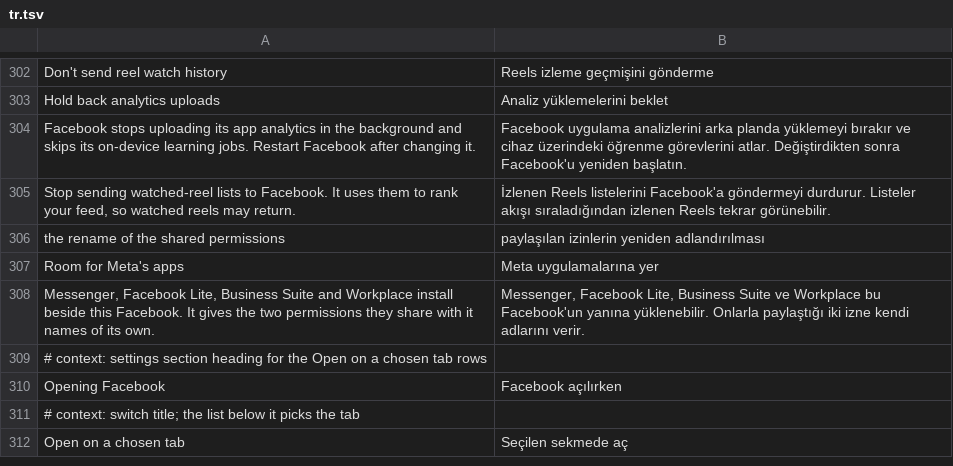
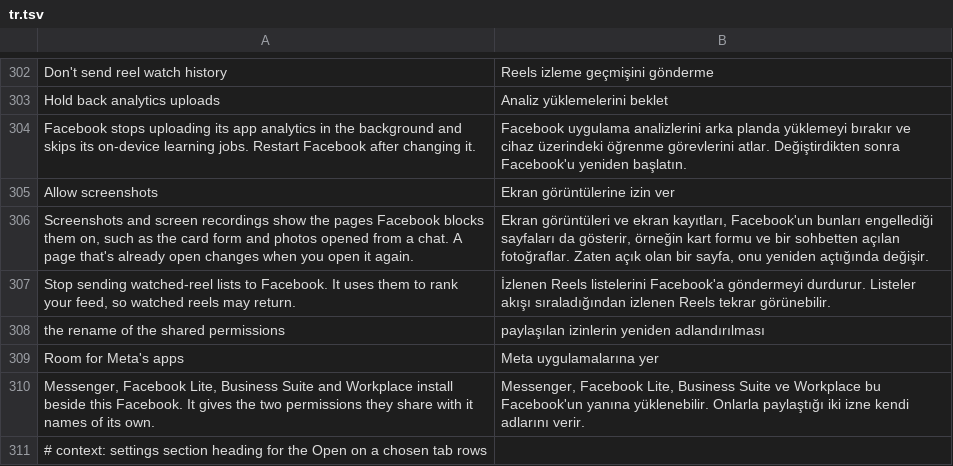
Before and after one commit to SA-SUJON/HushFacebook, a TSV file: extensions/shared/library/src/main/l10n/tr.tsv, drawn as a sheet; only a part is shown, gaps mark what is left out; the shorter side is filled out with more unchanged rows.

Commit message:
feat(privacy): add Allow screenshots
Facebook marks some screens secure (the card form, photos opened from a chat), which blocks screenshots and screen recording. The patch sends every Window addFlags/setFlags call and every LayoutParams.flags write through the extension, which takes FLAG_SECURE out while its switch is on. Off or paused, the flag stays as Facebook set it, from the next time the page opens.

```diff
--- a/extensions/shared/library/src/main/l10n/tr.tsv
+++ b/extensions/shared/library/src/main/l10n/tr.tsv
@@ -304,2 +304,4 @@ Hold back analytics uploads	Analiz yüklemelerini beklet
 Facebook stops uploading its app analytics in the background and skips its on-device learning jobs. Restart Facebook after changing it.	Facebook uygulama analizlerini arka planda yüklemeyi bırakır ve cihaz üzerindeki öğrenme görevlerini atlar. Değiştirdikten sonra Facebook'u yeniden başlatın.
+Allow screenshots	Ekran görüntülerine izin ver
+Screenshots and screen recordings show the pages Facebook blocks them on, such as the card form and photos opened from a chat. A page that's already open changes when you open it again.	Ekran görüntüleri ve ekran kayıtları, Facebook'un bunları engellediği sayfaları da gösterir, örneğin kart formu ve bir sohbetten açılan fotoğraflar. Zaten açık olan bir sayfa, onu yeniden açtığında değişir.
 Stop sending watched-reel lists to Facebook. It uses them to rank your feed, so watched reels may return.	İzlenen Reels listelerini Facebook'a göndermeyi durdurur. Listeler akışı sıraladığından izlenen Reels tekrar görünebilir.
```
Also changed, not shown: extensions/shared/library/src/main/l10n/de.tsv, extensions/shared/library/src/main/l10n/es.tsv, 23 other files.
